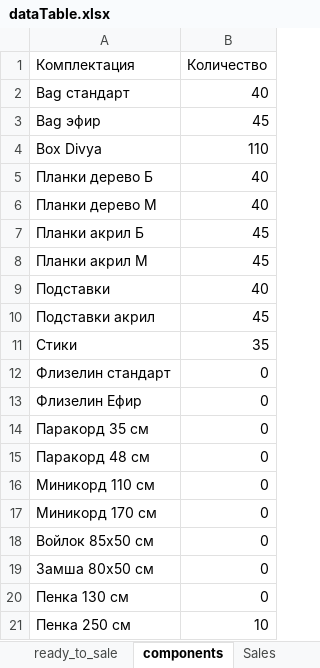
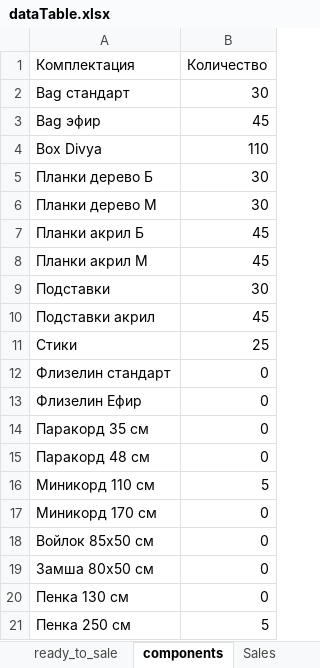
Before and after one commit to titoan/DiviyaSkladBot, an Excel workbook: data/dataTable.xlsx, sheet components, drawn as a sheet; values as stored, in another font and other column widths than the file's, no borders; the diff names each change by its address in the sheet, - before the commit and + after, or states it on an @@ line.

```diff
--- a/data/dataTable.xlsx (sheet components)
+++ b/data/dataTable.xlsx (sheet components)
-B2 (Количество): 40
+B2 (Количество): 30
-B5:B6 (Количество): 40
+B5:B6 (Количество): 30
-B9 (Количество): 40
+B9 (Количество): 30
-B11 (Количество): 35
+B11 (Количество): 25
-B16 (Количество): 0
+B16 (Количество): 5
-B21 (Количество): 10
+B21 (Количество): 5
```
Also changed, not shown: sheet ready_to_sale, 4 other files.
